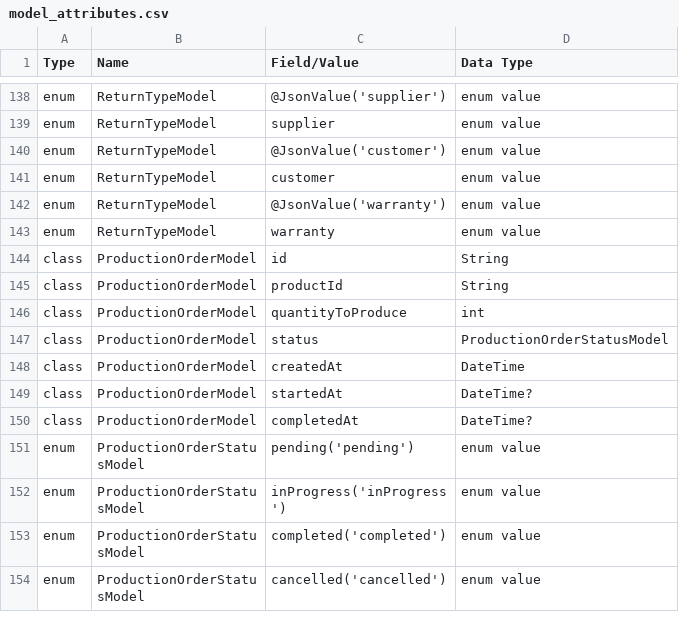
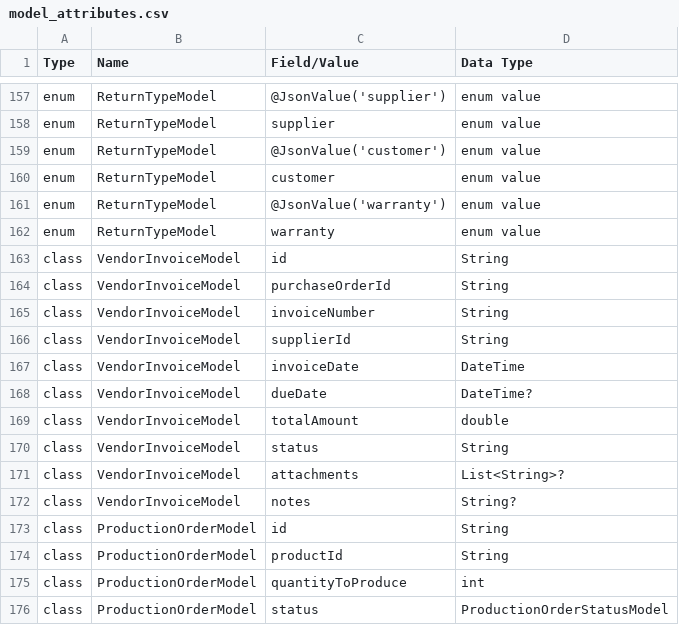
Before and after one commit to Amarsalim30/StockTrack-Pro, a CSV file: lib/data/models/model_attributes.csv, drawn as a sheet; only a part is shown, gaps mark what is left out; the shorter side is filled out with more unchanged rows; the diff covers the shown part only.

```diff
--- a/lib/data/models/model_attributes.csv
+++ b/lib/data/models/model_attributes.csv
@@ -143,2 +162,12 @@ enum,ReturnTypeModel,@JsonValue('warranty'),enum value
 enum,ReturnTypeModel,warranty,enum value
+class,VendorInvoiceModel,id,String
+class,VendorInvoiceModel,purchaseOrderId,String
+class,VendorInvoiceModel,invoiceNumber,String
+class,VendorInvoiceModel,supplierId,String
+class,VendorInvoiceModel,invoiceDate,DateTime
+class,VendorInvoiceModel,dueDate,DateTime?
+class,VendorInvoiceModel,totalAmount,double
+class,VendorInvoiceModel,status,String
+class,VendorInvoiceModel,attachments,List<String>?
+class,VendorInvoiceModel,notes,String?
 class,ProductionOrderModel,id,String
```
Also changed, not shown: 19 added rows elsewhere in this file, 36 other files.
